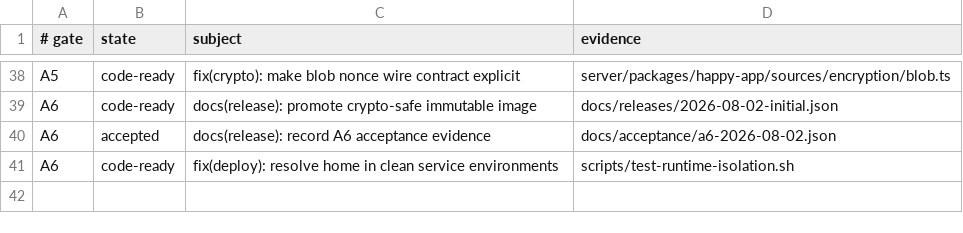
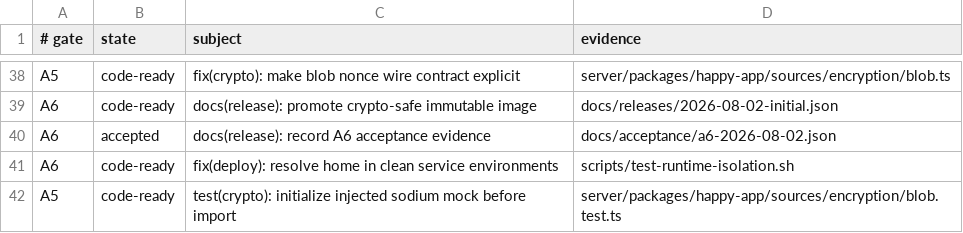
Before and after one commit to NickGuAI/HappyHerd, a TSV file: docs/owned-patches.tsv, drawn as a sheet; only a part is shown, gaps mark what is left out.

Commit message:
test(crypto): initialize injected sodium mock before import

```diff
--- a/docs/owned-patches.tsv
+++ b/docs/owned-patches.tsv
@@ -41 +41,2 @@ A6	accepted	docs(release): record A6 acceptance evidence	docs/acceptance/a6-2026
 A6	code-ready	fix(deploy): resolve home in clean service environments	scripts/test-runtime-isolation.sh
+A5	code-ready	test(crypto): initialize injected sodium mock before import	server/packages/happy-app/sources/encryption/blob.test.ts
```
Also changed, not shown: 1 other file.
